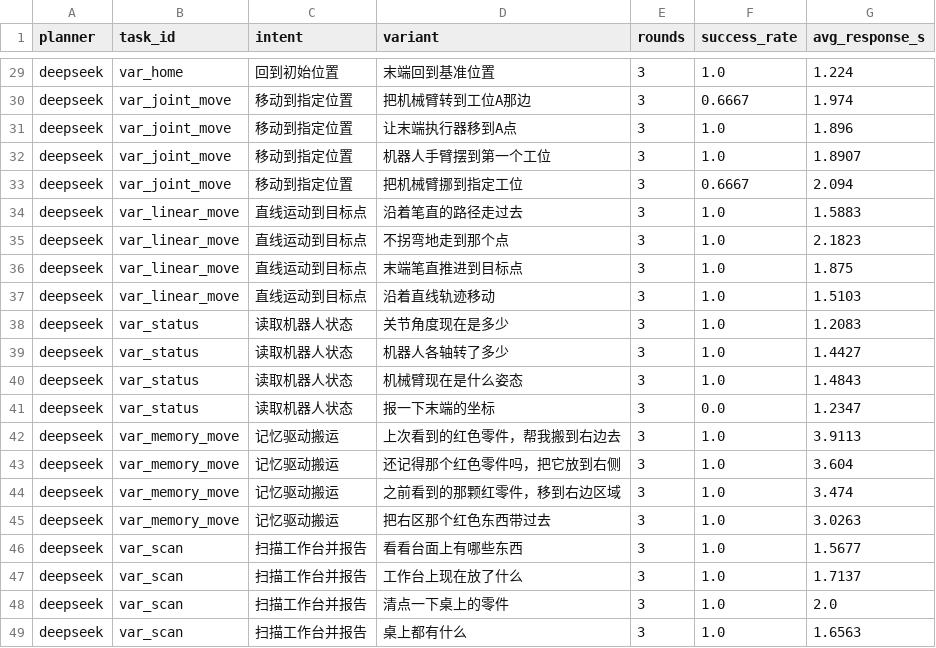
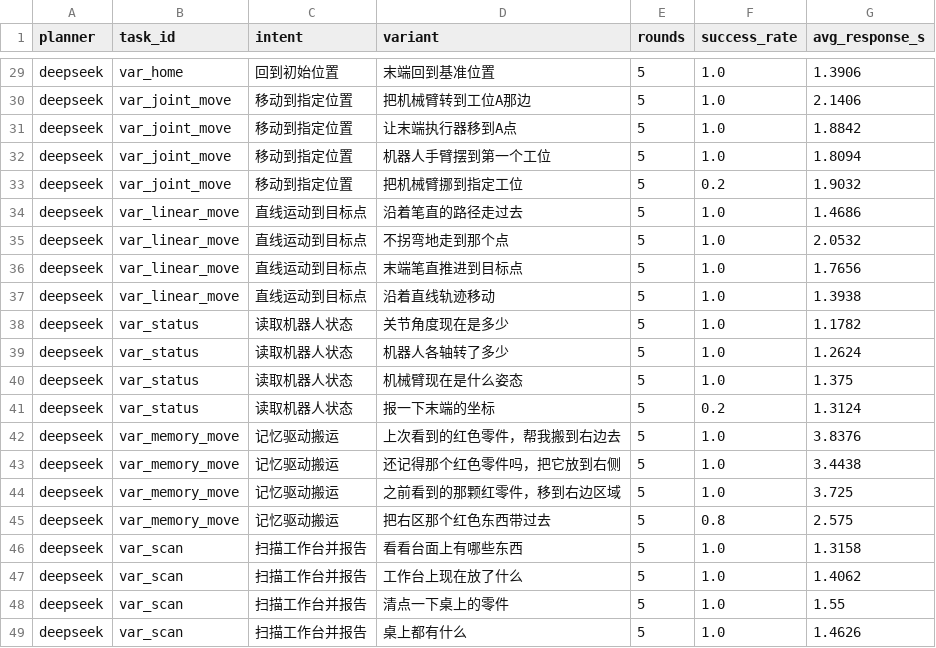
Before and after one commit to jxql-airobot/AI-Robot-Demo, a CSV file: experiments/results/task_sets_variant_compare.csv, drawn as a sheet; only a part is shown, gaps mark what is left out; the diff covers the shown part only; the diff names each change by its address in the sheet, - before the commit and + after, or states it on an @@ line.

```diff
--- a/experiments/results/task_sets_variant_compare.csv
+++ b/experiments/results/task_sets_variant_compare.csv
-E29:E49 (rounds): 3
+E29:E49 (rounds): 5
-G29 (avg_response_s): 1.224
+G29 (avg_response_s): 1.3906
-F30 (success_rate): 0.6667
+F30 (success_rate): 1.0
-G30 (avg_response_s): 1.974
+G30 (avg_response_s): 2.1406
-G31 (avg_response_s): 1.896
+G31 (avg_response_s): 1.8842
-G32 (avg_response_s): 1.8907
+G32 (avg_response_s): 1.8094
-F33 (success_rate): 0.6667
+F33 (success_rate): 0.2
-G33 (avg_response_s): 2.094
+G33 (avg_response_s): 1.9032
-G34 (avg_response_s): 1.5883
+G34 (avg_response_s): 1.4686
-G35 (avg_response_s): 2.1823
+G35 (avg_response_s): 2.0532
-G36 (avg_response_s): 1.875
+G36 (avg_response_s): 1.7656
-G37 (avg_response_s): 1.5103
+G37 (avg_response_s): 1.3938
-G38 (avg_response_s): 1.2083
+G38 (avg_response_s): 1.1782
-G39 (avg_response_s): 1.4427
+G39 (avg_response_s): 1.2624
-G40 (avg_response_s): 1.4843
+G40 (avg_response_s): 1.375
-F41 (success_rate): 0.0
+F41 (success_rate): 0.2
-G41 (avg_response_s): 1.2347
+G41 (avg_response_s): 1.3124
-G42 (avg_response_s): 3.9113
+G42 (avg_response_s): 3.8376
-G43 (avg_response_s): 3.604
+G43 (avg_response_s): 3.4438
-G44 (avg_response_s): 3.474
+G44 (avg_response_s): 3.725
-F45 (success_rate): 1.0
+F45 (success_rate): 0.8
-G45 (avg_response_s): 3.0263
+G45 (avg_response_s): 2.575
-G46 (avg_response_s): 1.5677
+G46 (avg_response_s): 1.3158
-G47 (avg_response_s): 1.7137
+G47 (avg_response_s): 1.4062
-G48 (avg_response_s): 2.0
+G48 (avg_response_s): 1.55
-G49 (avg_response_s): 1.6563
+G49 (avg_response_s): 1.4626
```
Also changed, not shown: 41 edited cells elsewhere in this file, experiments/results/task_sets_variant_deepseek.csv, experiments/results/task_sets_variant_mock.csv, 1 other file.
